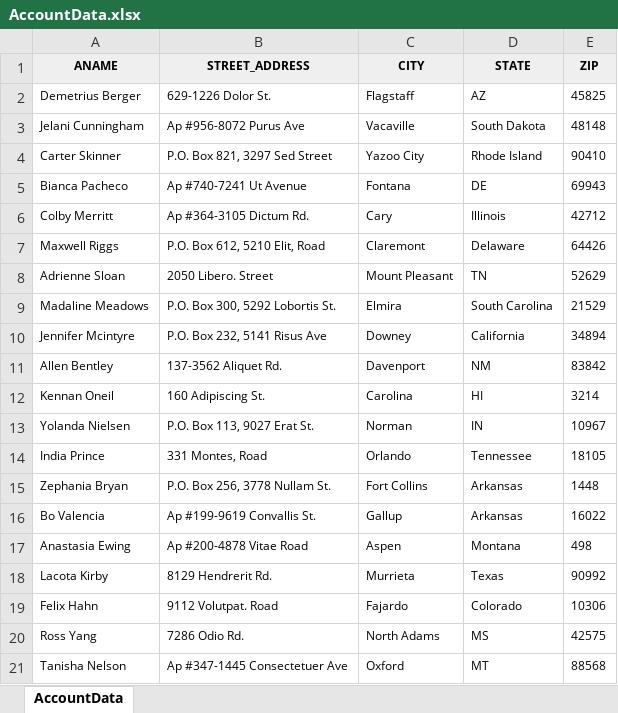
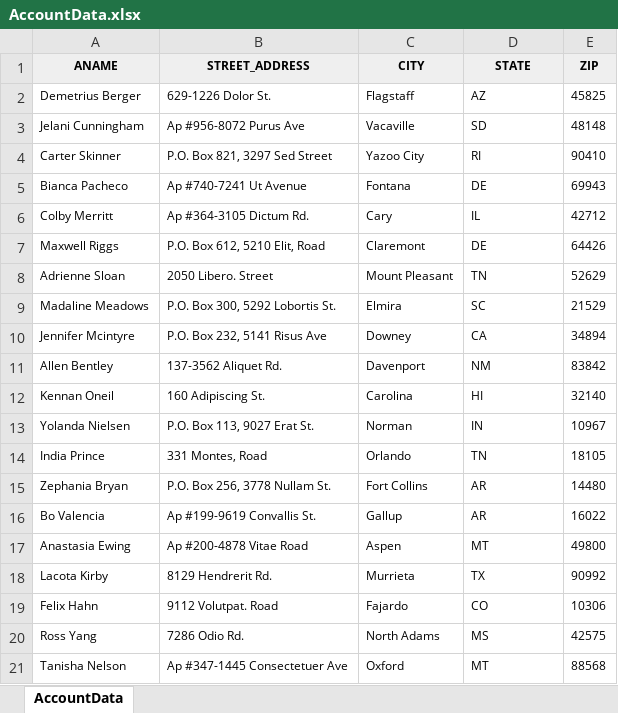
Before and after one commit to mullerj/MasterVisa, an Excel workbook: AccountData.xlsx, sheet AccountData, drawn as a sheet; values as stored, in another font and other column widths than the file's, no borders; the diff names each change by its address in the sheet, - before the commit and + after, or states it on an @@ line.

Commit message:
Cleaned up AccountData.xlsx

```diff
--- a/AccountData.xlsx (sheet AccountData)
+++ b/AccountData.xlsx (sheet AccountData)
-D3 (STATE): South Dakota
+D3 (STATE): SD
-D4 (STATE): Rhode Island
+D4 (STATE): RI
-D6 (STATE): Illinois
+D6 (STATE): IL
-D7 (STATE): Delaware
+D7 (STATE): DE
-D9 (STATE): South Carolina
+D9 (STATE): SC
-D10 (STATE): California
+D10 (STATE): CA
-E12 (ZIP): 3214
+E12 (ZIP): 32140
-D14 (STATE): Tennessee
+D14 (STATE): TN
-D15:D16 (STATE): Arkansas
+D15:D16 (STATE): AR
-E15 (ZIP): 1448
+E15 (ZIP): 14480
-D17 (STATE): Montana
+D17 (STATE): MT
-E17 (ZIP): 498
+E17 (ZIP): 49800
-D18 (STATE): Texas
+D18 (STATE): TX
-D19 (STATE): Colorado
+D19 (STATE): CO
```
